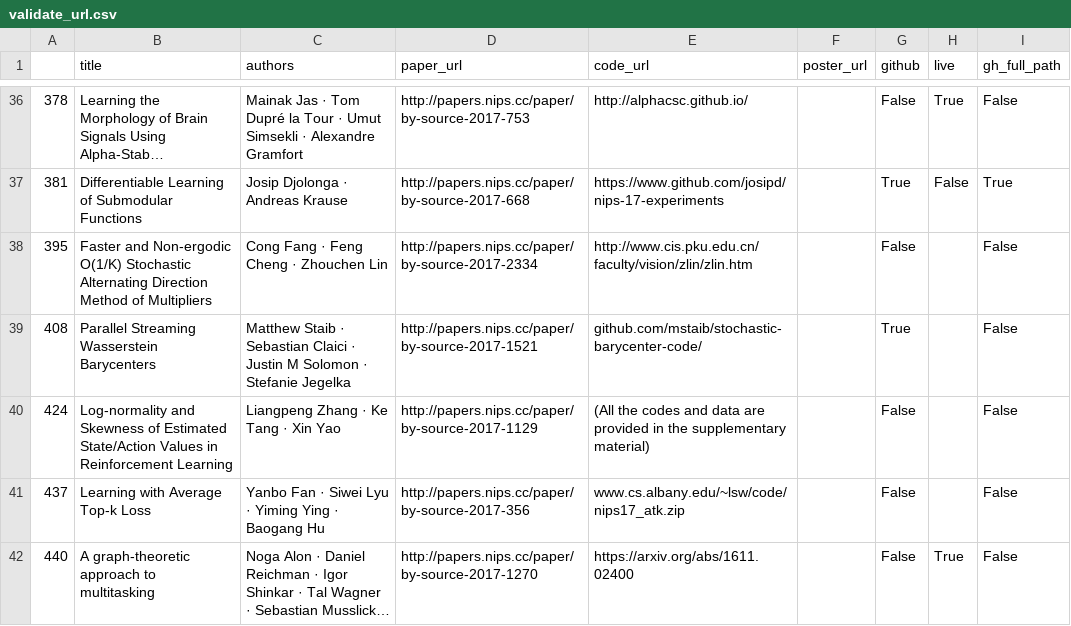
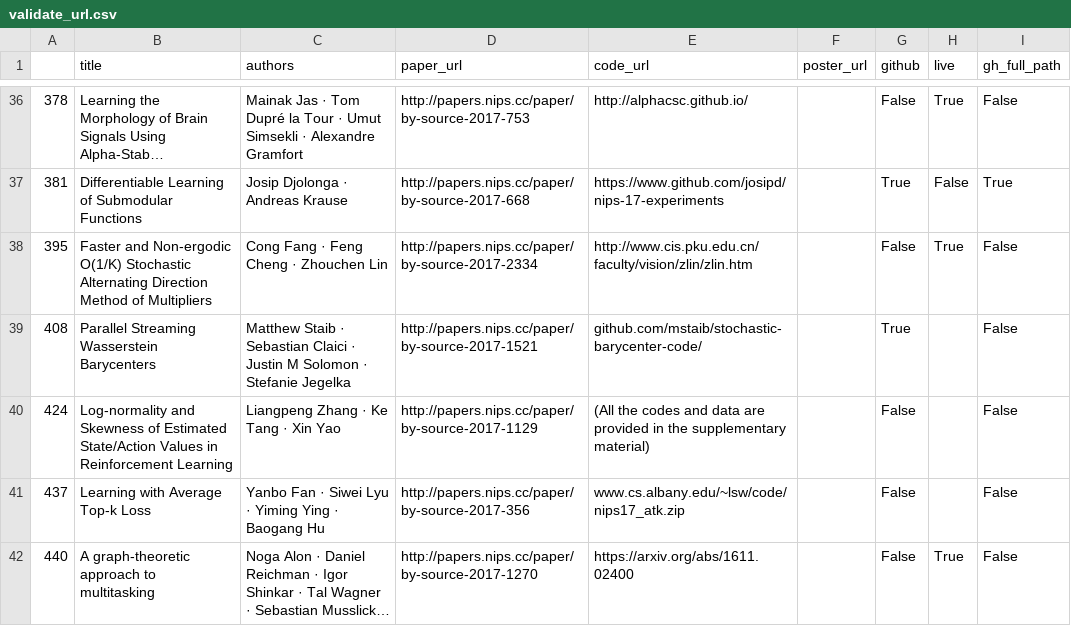
Before and after one commit to jzf2101/r2d_study, a CSV file: validate_url.csv, drawn as a sheet; only a part is shown, gaps mark what is left out; long unchanged cells end in ….

```diff
--- a/validate_url.csv
+++ b/validate_url.csv
@@ -37,3 +37,3 @@
 381,Differentiable Learning of Submodular Functions,Josip Djolonga · Andreas Krause,http://papers.nips.cc/paper/by-source-2017-668,https://www.github.com/josipd/nips-17-experiments,,True,False,True
-395,Faster and Non-ergodic O(1/K) Stochastic Alternating Direction Method of Multipliers,Cong Fang · Feng Cheng · Zhouchen Lin,http://papers.nips.cc/paper/by-source-2017-2334,http://www.cis.pku.edu.cn/faculty/vision/zlin/zlin.htm,,False,,False
+395,Faster and Non-ergodic O(1/K) Stochastic Alternating Direction Method of Multipliers,Cong Fang · Feng Cheng · Zhouchen Lin,http://papers.nips.cc/paper/by-source-2017-2334,http://www.cis.pku.edu.cn/faculty/vision/zlin/zlin.htm,,False,True,False
 408,Parallel Streaming Wasserstein Barycenters,Matthew Staib · Sebastian Claici · Justin M Solomon · Stefanie Jegelka,http://papers.nips.cc/paper/by-source-2017-1521,github.com/mstaib/stochastic-barycenter-code/,,True,,False
```
Also changed, not shown: change_reponame.csv, gh_metadata.csv, 14 other files.
